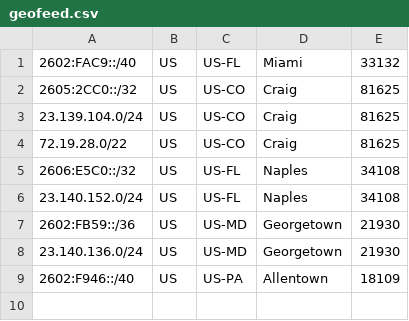
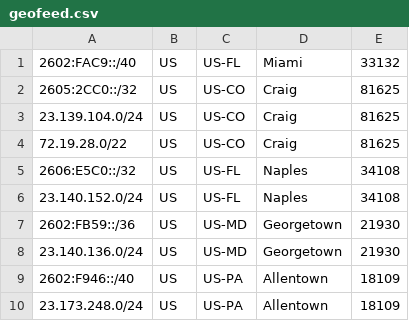
Before and after one commit to Cydrion/geofeed, a CSV file: geofeed.csv, drawn as a sheet; the diff names each change by its address in the sheet, - before the commit and + after, or states it on an @@ line.

Commit message:
Update geofeed.csv to include Lehigh WiFi IPv4

```diff
--- a/geofeed.csv
+++ b/geofeed.csv
+row 10: 23.173.248.0/24 | US | US-PA | Allentown | 18109
```
